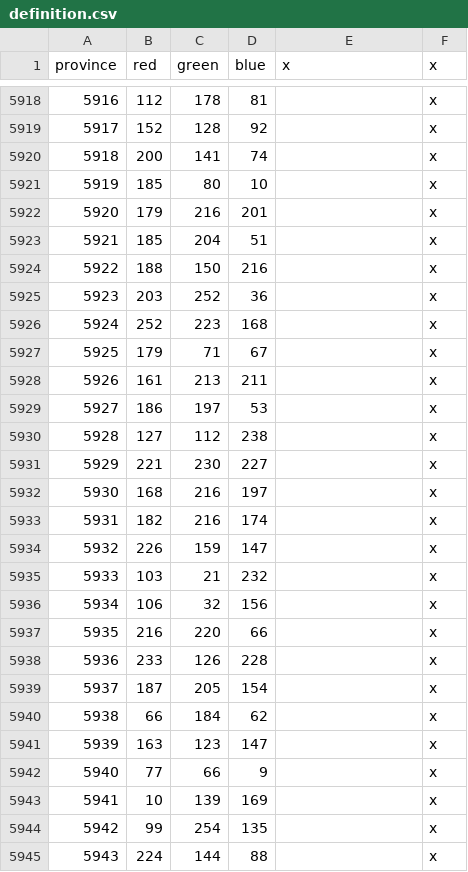
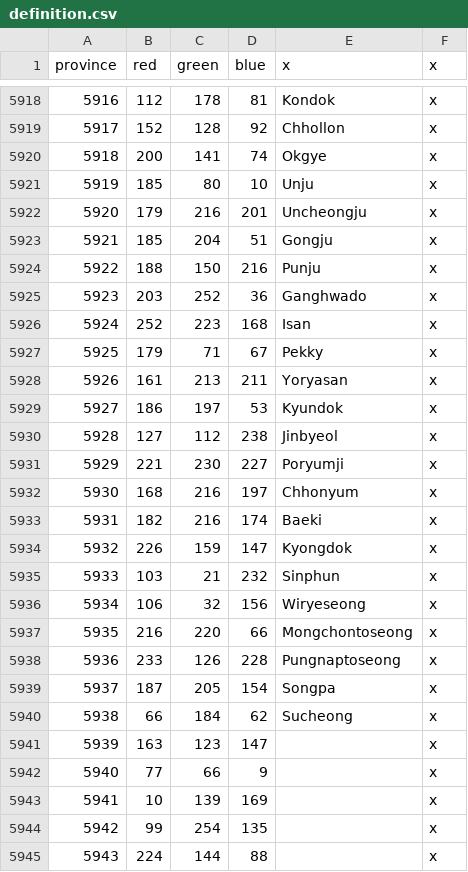
Before and after one commit to The-Triumvirate/Imperium-Universalis, a CSV file: map/definition.csv, drawn as a sheet; only a part is shown, gaps mark what is left out; the diff covers the shown part only.

```diff
--- a/map/definition.csv
+++ b/map/definition.csv
@@ -5918,24 +5918,24 @@ province;red;green;blue;x;x
-5916;112;178;81;;x
-5917;152;128;92;;x
-5918;200;141;74;;x
-5919;185;80;10;;x
-5920;179;216;201;;x
-5921;185;204;51;;x
-5922;188;150;216;;x
-5923;203;252;36;;x
-5924;252;223;168;;x
-5925;179;71;67;;x
-5926;161;213;211;;x
-5927;186;197;53;;x
-5928;127;112;238;;x
-5929;221;230;227;;x
-5930;168;216;197;;x
-5931;182;216;174;;x
-5932;226;159;147;;x
-5933;103;21;232;;x
-5934;106;32;156;;x
-5935;216;220;66;;x
-5936;233;126;228;;x
-5937;187;205;154;;x
-5938;66;184;62;;x
+5916;112;178;81;Kondok;x
+5917;152;128;92;Chhollon;x
+5918;200;141;74;Okgye;x
+5919;185;80;10;Unju;x
+5920;179;216;201;Uncheongju;x
+5921;185;204;51;Gongju;x
+5922;188;150;216;Punju;x
+5923;203;252;36;Ganghwado;x
+5924;252;223;168;Isan;x
+5925;179;71;67;Pekky;x
+5926;161;213;211;Yoryasan;x
+5927;186;197;53;Kyundok;x
+5928;127;112;238;Jinbyeol;x
+5929;221;230;227;Poryumji;x
+5930;168;216;197;Chhonyum;x
+5931;182;216;174;Baeki;x
+5932;226;159;147;Kyongdok;x
+5933;103;21;232;Sinphun;x
+5934;106;32;156;Wiryeseong;x
+5935;216;220;66;Mongchontoseong;x
+5936;233;126;228;Pungnaptoseong;x
+5937;187;205;154;Songpa;x
+5938;66;184;62;Sucheong;x
 5939;163;123;147;;x
```
Also changed, not shown: 27 edited cells elsewhere in this file, 59 other files.
